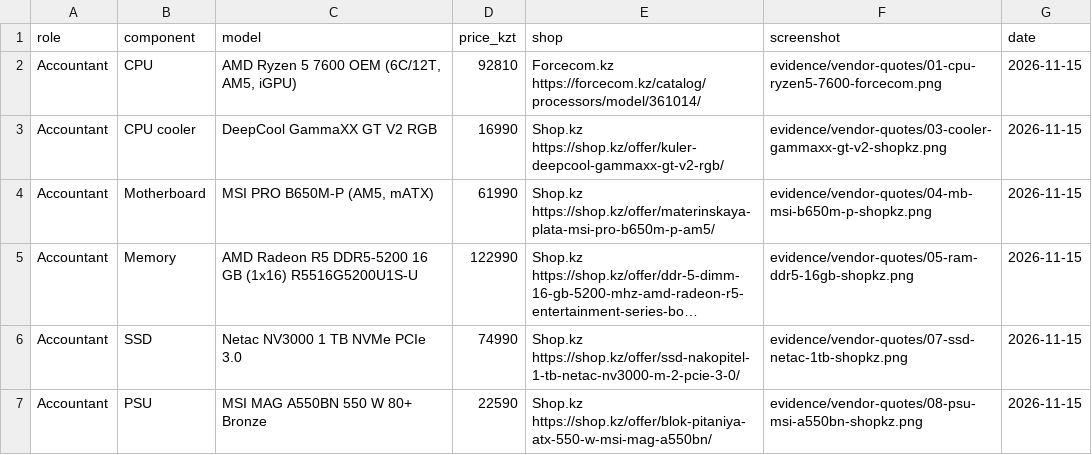
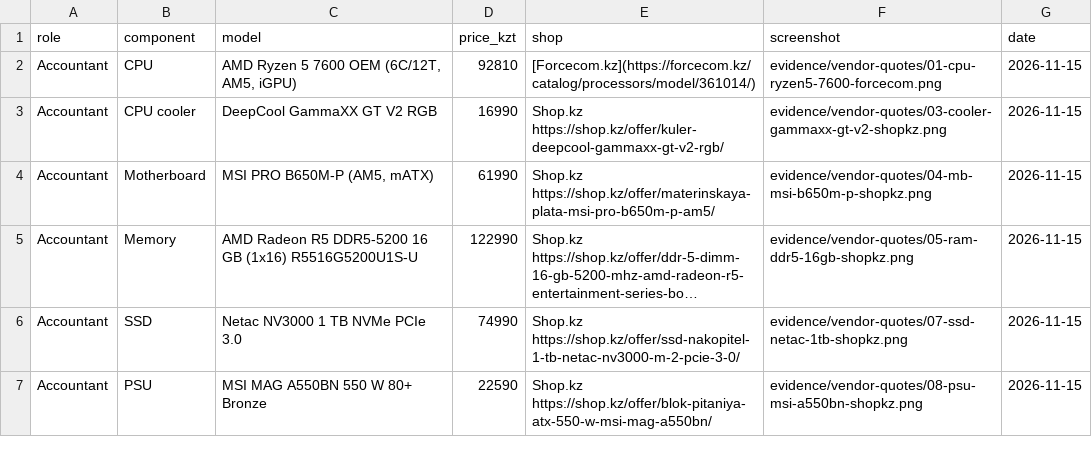
Before and after one commit to kimtteyo/osarch-azat, a CSV file: tickets/ticket2-office-spec/budget.csv, drawn as a sheet; only a part is shown; long unchanged cells end in ….

Commit message:
Update budget.csv

```diff
--- a/tickets/ticket2-office-spec/budget.csv
+++ b/tickets/ticket2-office-spec/budget.csv
@@ -1,3 +1,3 @@
 role,component,model,price_kzt,shop,screenshot,date
-Accountant,CPU,"AMD Ryzen 5 7600 OEM (6C/12T, AM5, iGPU)",92810,Forcecom.kz https://forcecom.kz/catalog/processors/model/361014/,evidence/vendor-quotes/01-cpu-ryzen5-7600-forcecom.png,2026-11-15
+Accountant,CPU,"AMD Ryzen 5 7600 OEM (6C/12T, AM5, iGPU)",92810,[Forcecom.kz](https://forcecom.kz/catalog/processors/model/361014/),evidence/vendor-quotes/01-cpu-ryzen5-7600-forcecom.png,2026-11-15
 Accountant,CPU cooler,DeepCool GammaXX GT V2 RGB,16990,Shop.kz https://shop.kz/offer/kuler-deepcool-gammaxx-gt-v2-rgb/,evidence/vendor-quotes/03-cooler-gammaxx-gt-v2-shopkz.png,2026-11-15
```
